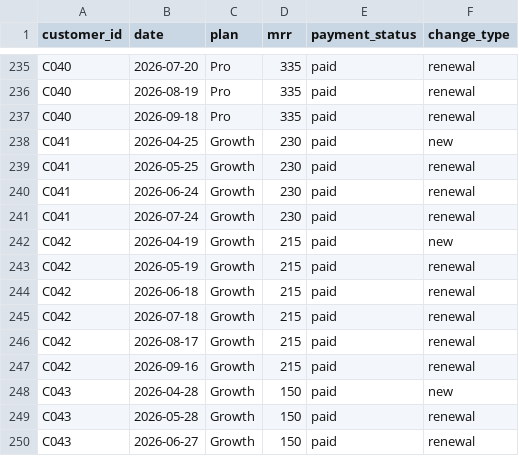
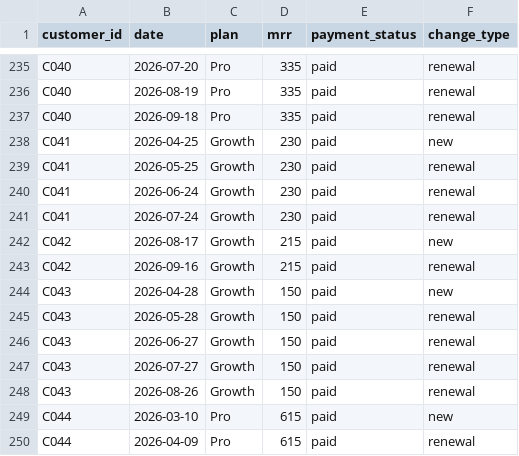
Before and after one commit to vartika7/churn-rescue-agent, a CSV file: supabase/seed/04_subscriptions.csv, drawn as a sheet; only a part is shown, gaps mark what is left out; the shorter side is filled out with more unchanged rows.

```diff
--- a/supabase/seed/04_subscriptions.csv
+++ b/supabase/seed/04_subscriptions.csv
@@ -241,7 +241,3 @@ C041,2026-06-24,Growth,230,paid,renewal
 C041,2026-07-24,Growth,230,paid,renewal
-C042,2026-04-19,Growth,215,paid,new
-C042,2026-05-19,Growth,215,paid,renewal
-C042,2026-06-18,Growth,215,paid,renewal
-C042,2026-07-18,Growth,215,paid,renewal
-C042,2026-08-17,Growth,215,paid,renewal
+C042,2026-08-17,Growth,215,paid,new
 C042,2026-09-16,Growth,215,paid,renewal
```
Also changed, not shown: supabase/seed/01_customers.csv, supabase/seed/02_usage_daily.csv, 5 other files.
